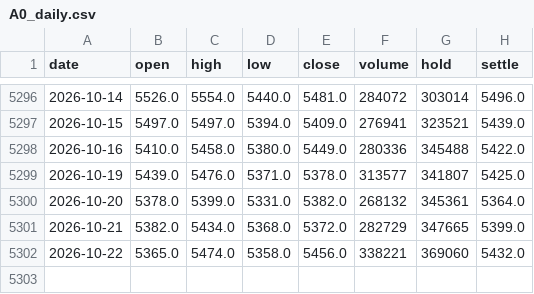
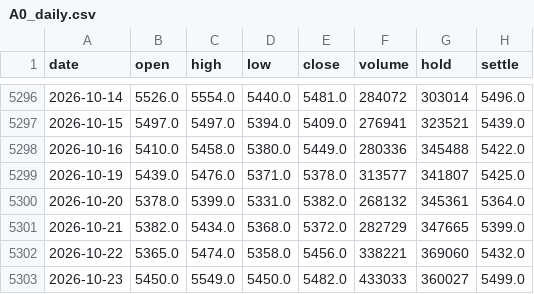
Before and after one commit to xinzhenhua/DOUPO-Panel, a CSV file: data/raw/seasonal/multi/A0_daily.csv, drawn as a sheet; only a part is shown, gaps mark what is left out.

```diff
--- a/data/raw/seasonal/multi/A0_daily.csv
+++ b/data/raw/seasonal/multi/A0_daily.csv
@@ -5302 +5302,2 @@ date,open,high,low,close,volume,hold,settle
 2026-10-22,5365.0,5474.0,5358.0,5456.0,338221,369060,5432.0
+2026-10-23,5450.0,5549.0,5450.0,5482.0,433033,360027,5499.0
```
Also changed, not shown: 12 other files.
